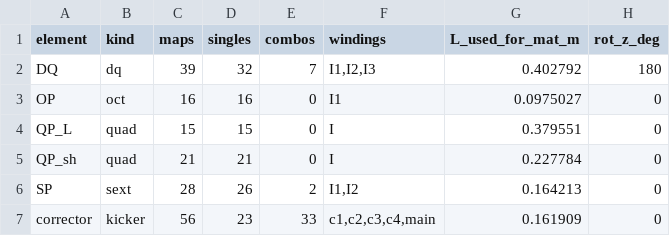
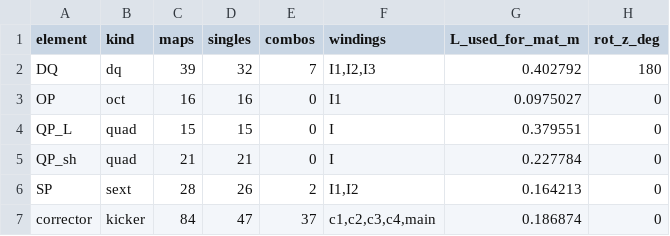
Before and after one commit to SashaBray/SynchrotronSim, a CSV file: workspace/datasets/currents_to_kicks/index.csv, drawn as a sheet.

```diff
--- a/workspace/datasets/currents_to_kicks/index.csv
+++ b/workspace/datasets/currents_to_kicks/index.csv
@@ -6,2 +6,2 @@ QP_sh;quad;21;21;0;I;0.227784;0
 SP;sext;28;26;2;I1,I2;0.164213;0
-corrector;kicker;56;23;33;c1,c2,c3,c4,main;0.161909;0
+corrector;kicker;84;47;37;c1,c2,c3,c4,main;0.186874;0
```
Also changed, not shown: workspace/tables/mec_sigma_weights.csv, 4 other files.
